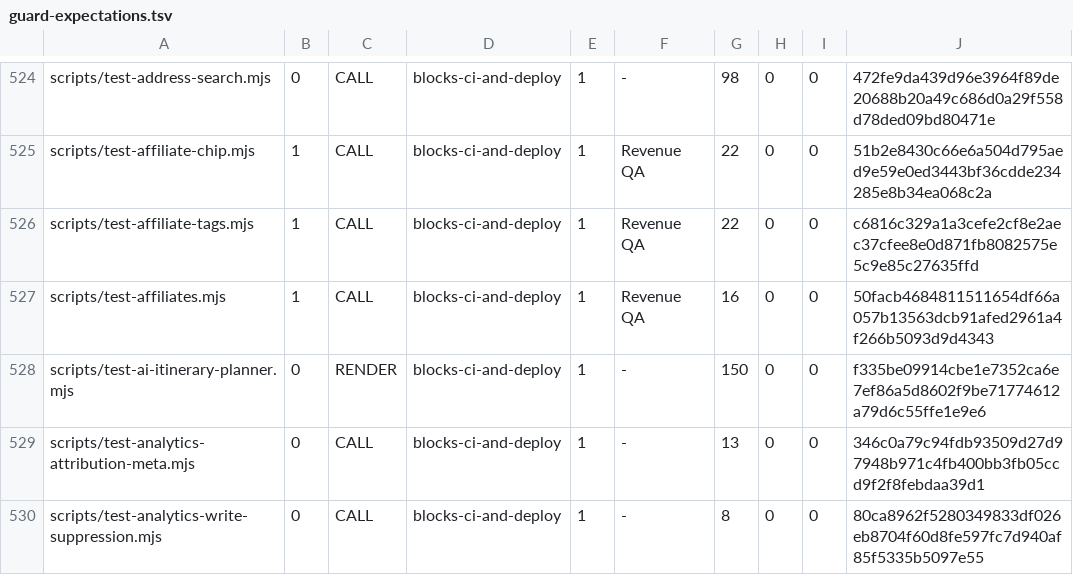
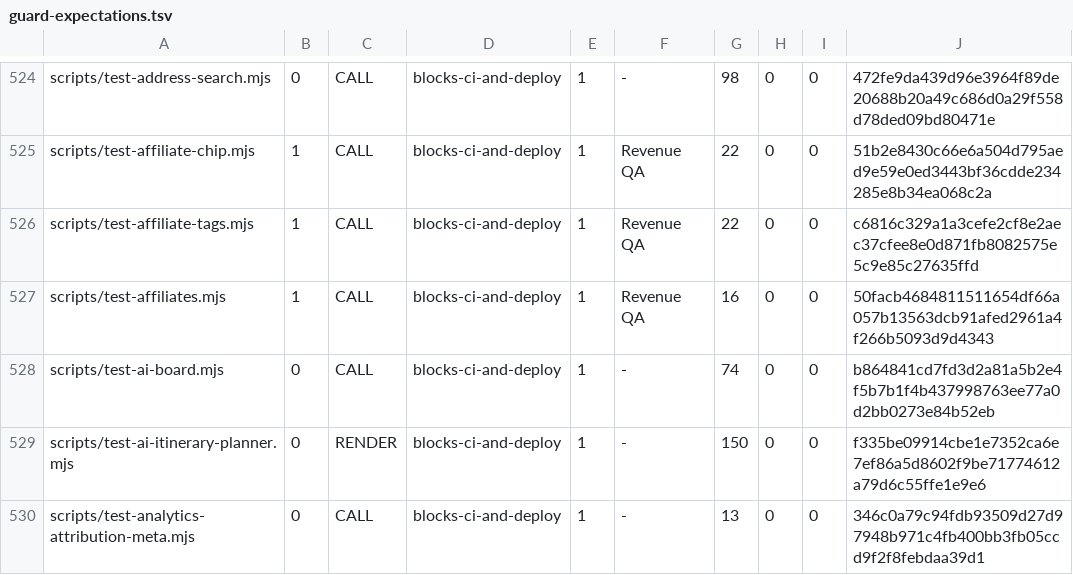
Before and after one commit to wallstreethyena/Wayfind, a TSV file: scripts/lib/guard-expectations.tsv, drawn as a sheet; only a part is shown, gaps mark what is left out; the shorter side is filled out with more unchanged rows.

```diff
--- a/scripts/lib/guard-expectations.tsv
+++ b/scripts/lib/guard-expectations.tsv
@@ -527,2 +527,3 @@ scripts/test-affiliate-tags.mjs	1	CALL	blocks-ci-and-deploy	1	Revenue QA	22	0	0
 scripts/test-affiliates.mjs	1	CALL	blocks-ci-and-deploy	1	Revenue QA	16	0	0	50facb4684811511654df66a057b13563dcb91afed2961a4f266b5093d9d4343
+scripts/test-ai-board.mjs	0	CALL	blocks-ci-and-deploy	1	-	74	0	0	b864841cd7fd3d2a81a5b2e4f5b7b1f4b437998763ee77a0d2bb0273e84b52eb
 scripts/test-ai-itinerary-planner.mjs	0	RENDER	blocks-ci-and-deploy	1	-	150	0	0	f335be09914cbe1e7352ca6e7ef86a5d8602f9be71774612a79d6c55ffe1e9e6
```
